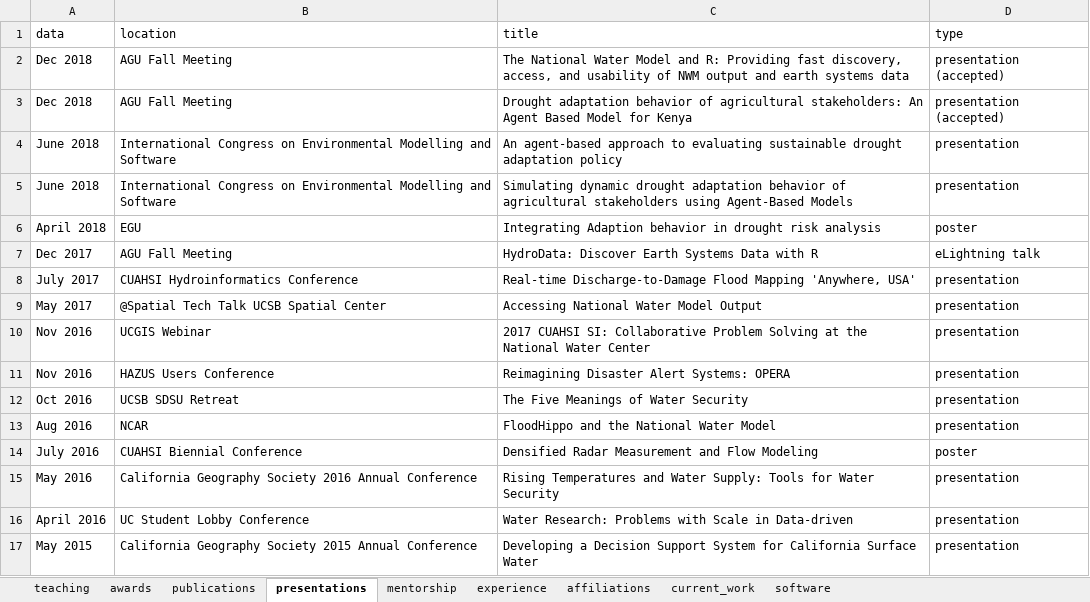
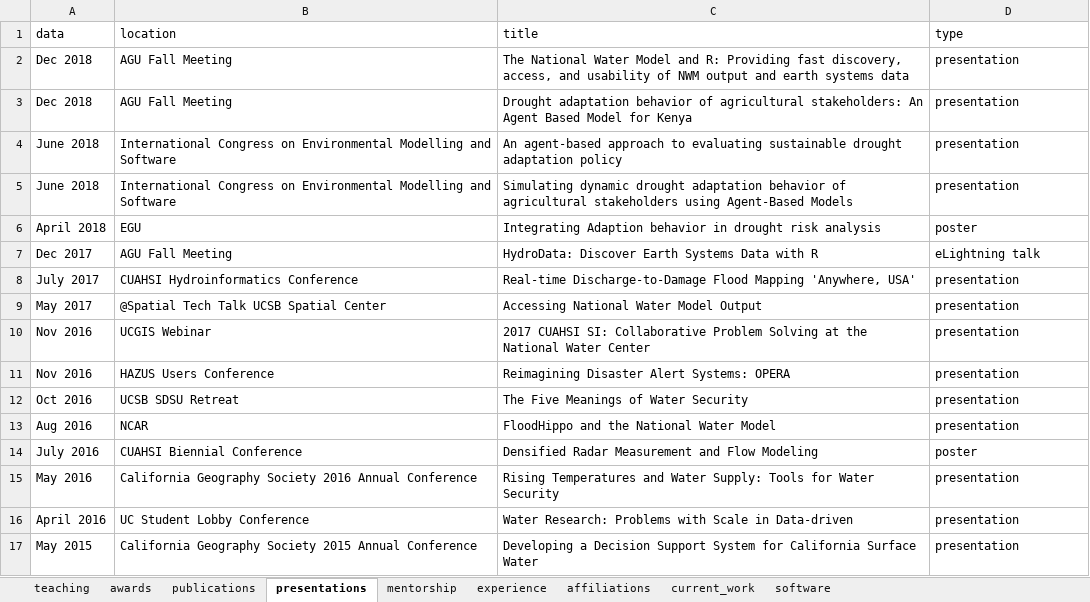
Before and after one commit to mikejohnson51/mikejohnson51.github.io, an Excel workbook: data.xlsx, sheet presentations, drawn as a sheet; values as stored, in another font and other column widths than the file's, no borders; the diff names each change by its address in the sheet, - before the commit and + after, or states it on an @@ line.

```diff
--- a/data.xlsx (sheet presentations)
+++ b/data.xlsx (sheet presentations)
-D2:D3 (type): presentation (accepted)
+D2:D3 (type): presentation
```
Also changed, not shown: 4 other files.
